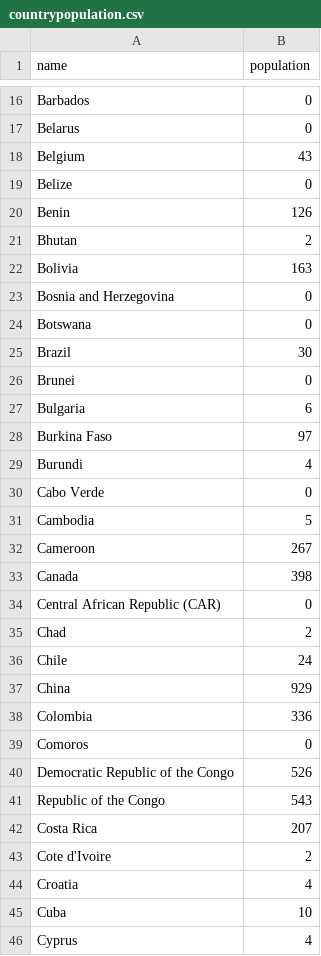
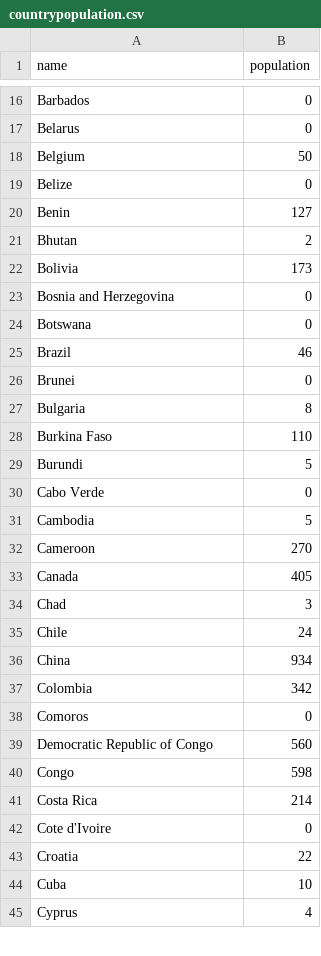
Before and after one commit to jessicawooh/themet_countryoriginmap, a CSV file: countrypopulation.csv, drawn as a sheet; only a part is shown, gaps mark what is left out; the diff covers the shown part only.

Commit message:
updated country map with new data

```diff
--- a/countrypopulation.csv
+++ b/countrypopulation.csv
@@ -17,29 +17,28 @@ Barbados,0
 Belarus,0
-Belgium,43
+Belgium,50
 Belize,0
-Benin,126
+Benin,127
 Bhutan,2
-Bolivia,163
+Bolivia,173
 Bosnia and Herzegovina,0
 Botswana,0
-Brazil,30
+Brazil,46
 Brunei,0
-Bulgaria,6
-Burkina Faso,97
-Burundi,4
+Bulgaria,8
+Burkina Faso,110
+Burundi,5
 Cabo Verde,0
 Cambodia,5
-Cameroon,267
-Canada,398
-Central African Republic (CAR),0
-Chad,2
+Cameroon,270
+Canada,405
+Chad,3
 Chile,24
-China,929
-Colombia,336
+China,934
+Colombia,342
 Comoros,0
-Democratic Republic of the Congo,526
-Republic of the Congo,543
-Costa Rica,207
-Cote d'Ivoire,2
-Croatia,4
+Democratic Republic of Congo,560
+Congo,598
+Costa Rica,214
+Cote d'Ivoire,0
+Croatia,22
 Cuba,10
```
Also changed, not shown: 2 added rows, 3 removed rows and 62 edited cells elsewhere in this file, 5 other files.
